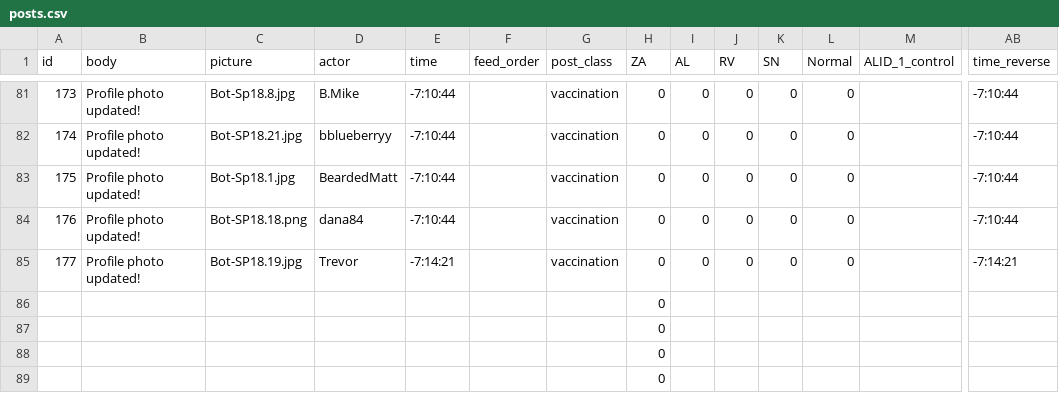
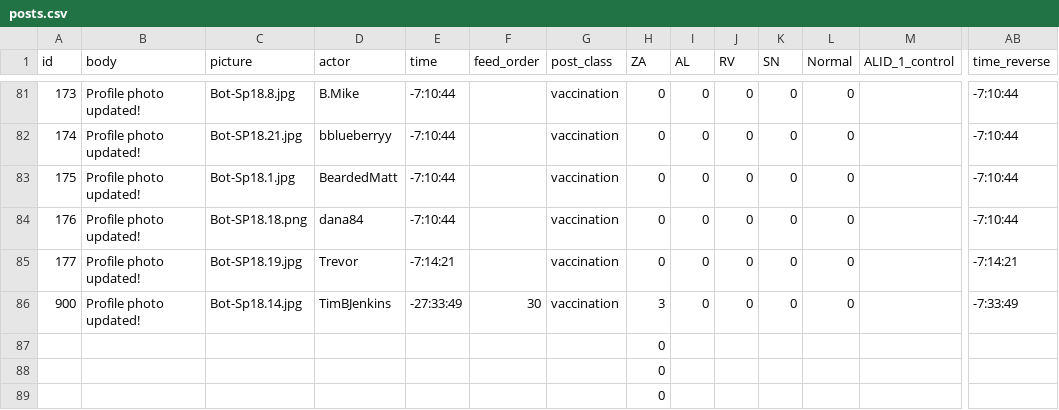
Before and after one commit to Social-Design-Lab/vaping, a CSV file: input/posts.csv, drawn as a sheet; only a part is shown, gaps mark what is left out; removed rows and columns are numbered as before the commit, all else as after; rows hold the shown columns only; the diff names each change by its address in the sheet, - before the commit and + after, or states it on an @@ line.

Commit message:
Update posts.csv

```diff
--- a/input/posts.csv
+++ b/input/posts.csv
-row 86:  |  |  |  |  |  |  | 0
+row 86: 900 | Profile photo updated! | Bot-Sp18.14.jpg | TimBJenkins | -27:33:49 | 30 | vaccination | 3 | 0 | 0 | 0 | 0 |  | -7:33:49
```
